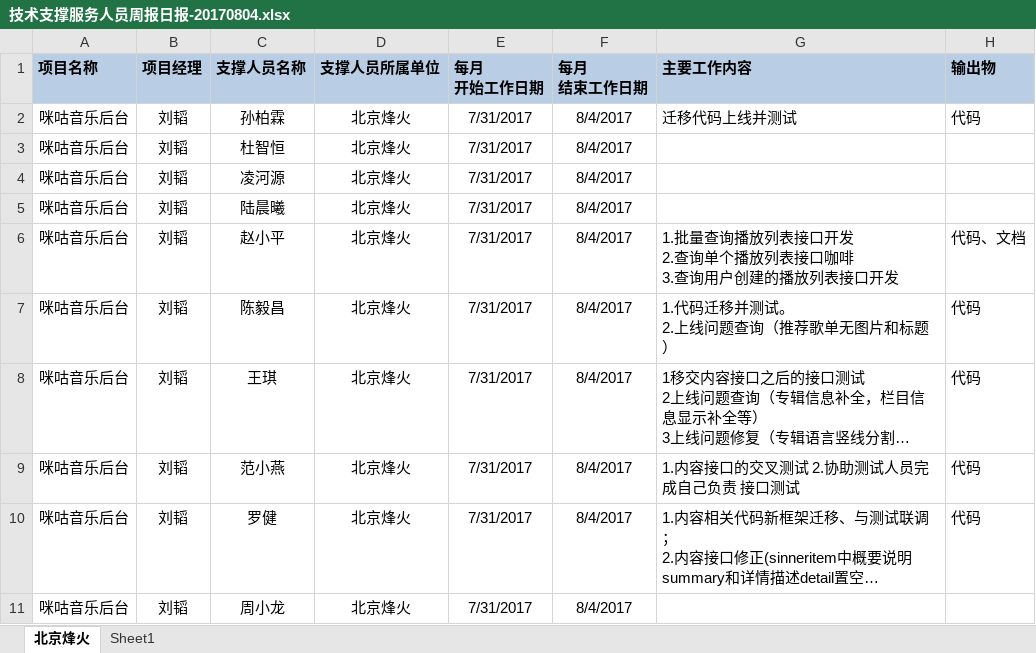
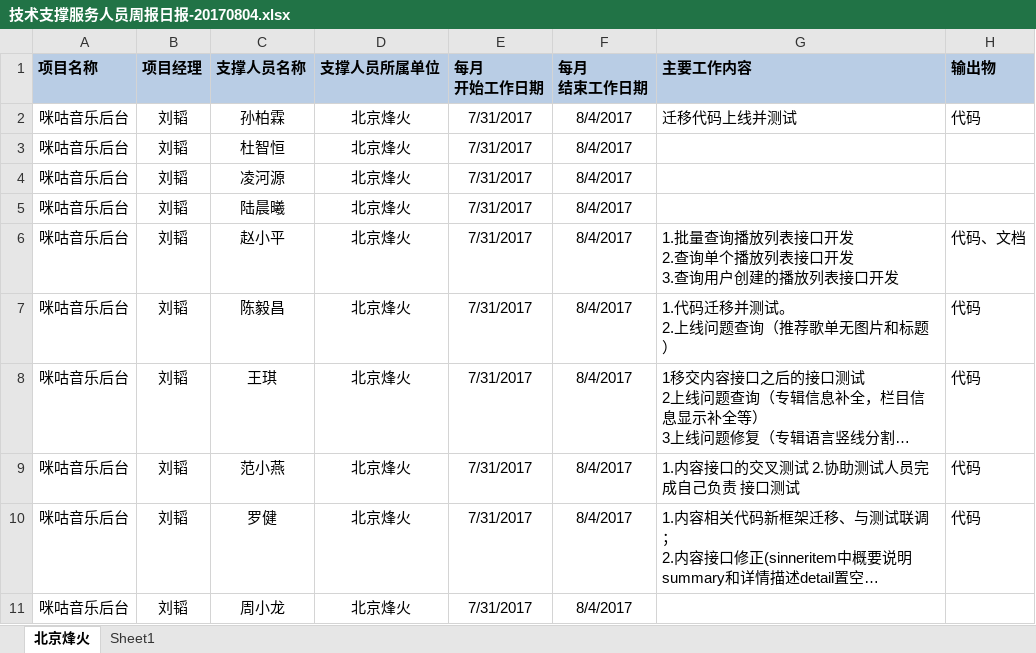
Before and after one commit to just-forking/weekReport, an Excel workbook: 20170804周报/技术支撑服务人员周报日报-20170804.xlsx, sheet 北京烽火, drawn as a sheet; long unchanged cells end in …; values as stored, in another font and other column widths than the file's, no borders; ↵ is a line break in a cell; the diff names each change by its address in the sheet, - before the commit and + after, or states it on an @@ line.

Commit message:
xp modify

```diff
--- a/20170804周报/技术支撑服务人员周报日报-20170804.xlsx (sheet 北京烽火)
+++ b/20170804周报/技术支撑服务人员周报日报-20170804.xlsx (sheet 北京烽火)
-G6 (主要工作内容): …列表接口咖啡 ↵ 3.查询…
+G6 (主要工作内容): …列表接口开发 ↵ 3.查询…
```
